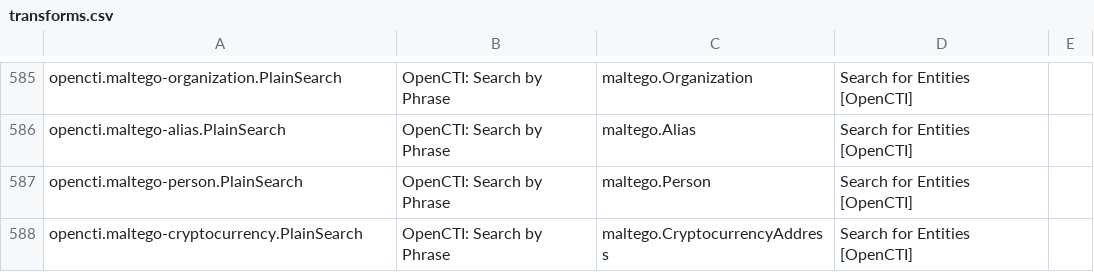
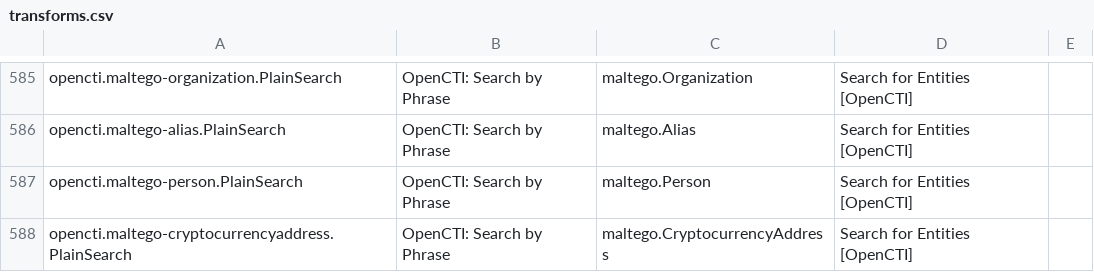
Before and after one commit to maltegotransforms/opencti-maltego, a CSV file: transforms.csv, drawn as a sheet; only a part is shown, gaps mark what is left out.

Commit message:
adjust transform name to match pattern

```diff
--- a/transforms.csv
+++ b/transforms.csv
@@ -587,2 +587,2 @@ opencti.maltego-alias.PlainSearch,OpenCTI: Search by Phrase,maltego.Alias,Search
 opencti.maltego-person.PlainSearch,OpenCTI: Search by Phrase,maltego.Person,Search for Entities [OpenCTI],
-opencti.maltego-cryptocurrency.PlainSearch,OpenCTI: Search by Phrase,maltego.CryptocurrencyAddress,Search for Entities [OpenCTI],
+opencti.maltego-cryptocurrencyaddress.PlainSearch,OpenCTI: Search by Phrase,maltego.CryptocurrencyAddress,Search for Entities [OpenCTI],
```
